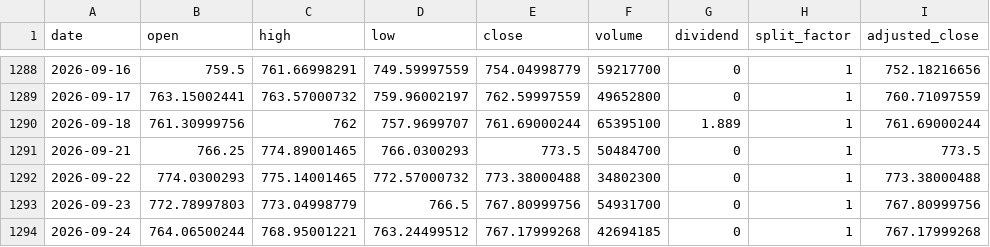
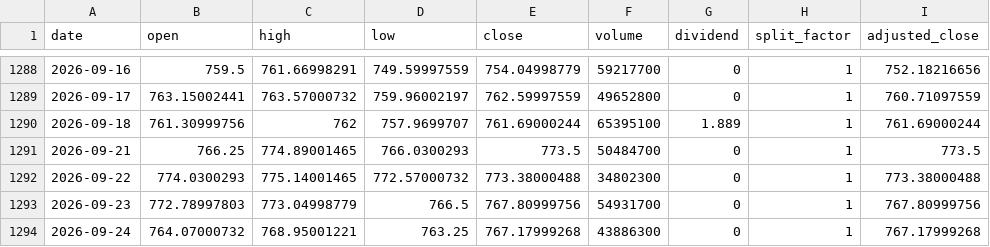
Before and after one commit to onecool-tw/OnecoolOS, a CSV file: data/market/dashboard/history/SPY.csv, drawn as a sheet; only a part is shown, gaps mark what is left out; the diff names each change by its address in the sheet, - before the commit and + after, or states it on an @@ line.

```diff
--- a/data/market/dashboard/history/SPY.csv
+++ b/data/market/dashboard/history/SPY.csv
-B1294 (open): 764.06500244
+B1294 (open): 764.07000732
-D1294 (low): 763.24499512
+D1294 (low): 763.25
-F1294 (volume): 42694185
+F1294 (volume): 43886300
```
Also changed, not shown: data/market/dashboard/history/BABA.csv, data/market/dashboard/history/BTC.csv, 17 other files.
